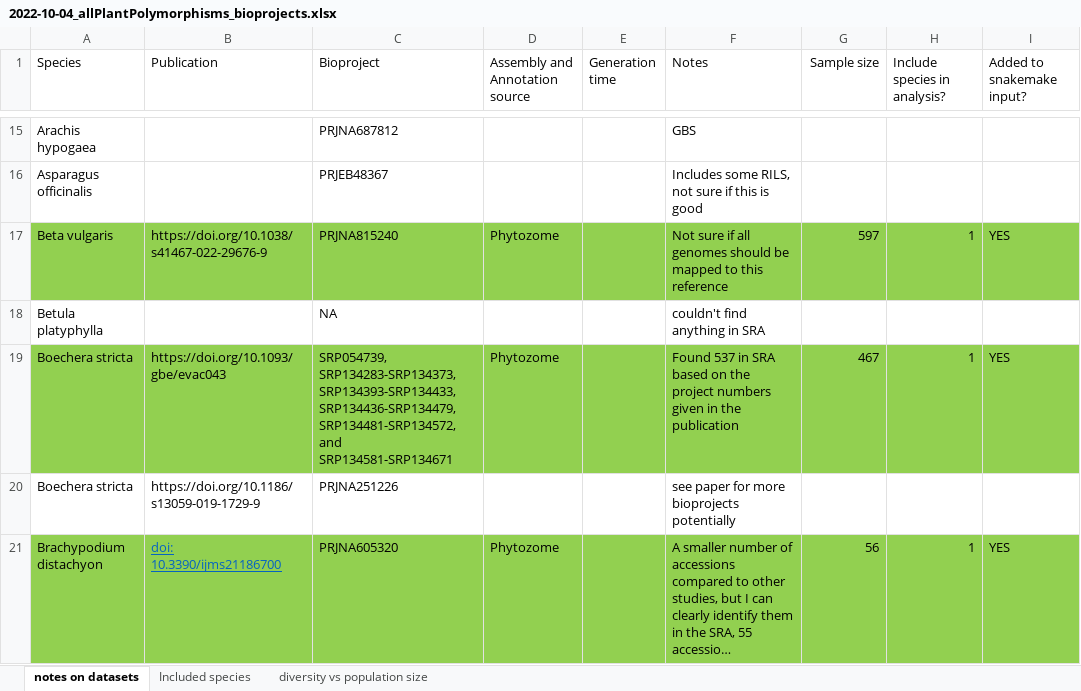
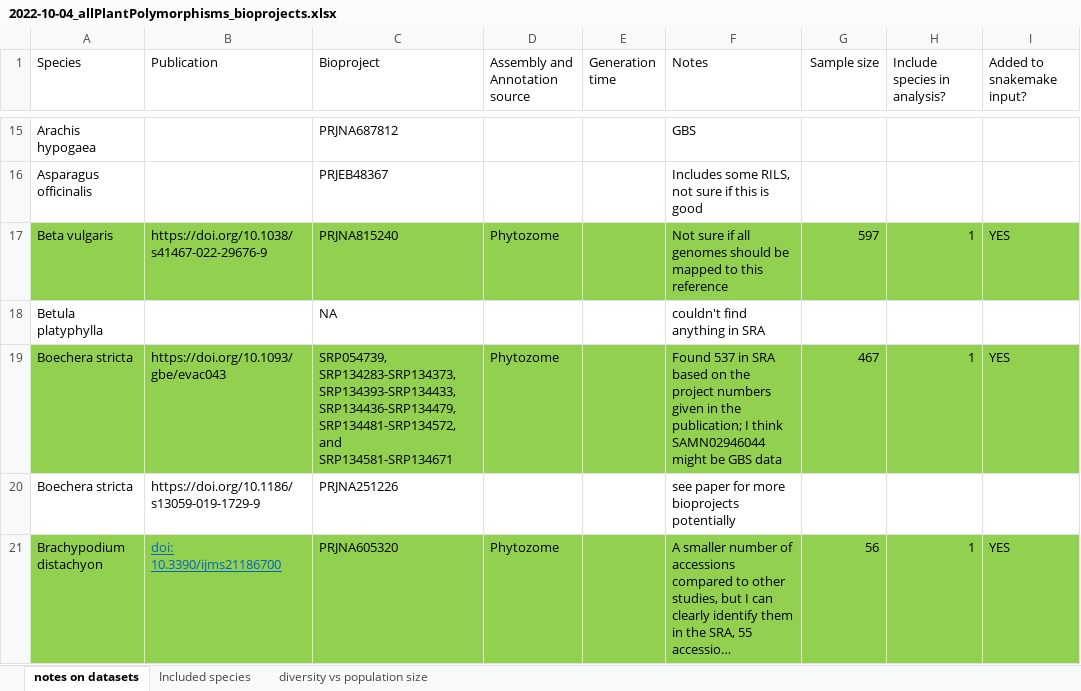
Before and after one commit to milesroberts-123/tajimasDacrossSpecies, an Excel workbook: doc/2022-10-04_allPlantPolymorphisms_bioprojects.xlsx, sheet notes on datasets, drawn as a sheet; only a part is shown, gaps mark what is left out; long unchanged cells end in …; values as stored, in another font and other column widths than the file's, no borders; the diff names each change by its address in the sheet, - before the commit and + after, or states it on an @@ line.

Commit message:
fix bugs, remove boechera GBS data

```diff
--- a/doc/2022-10-04_allPlantPolymorphisms_bioprojects.xlsx (sheet notes on datasets)
+++ b/doc/2022-10-04_allPlantPolymorphisms_bioprojects.xlsx (sheet notes on datasets)
-F19 (Notes): …in the publication
+F19 (Notes): …in the publication; I think SAMN02946044 might be GBS data
```
Also changed, not shown: 3 other files.
